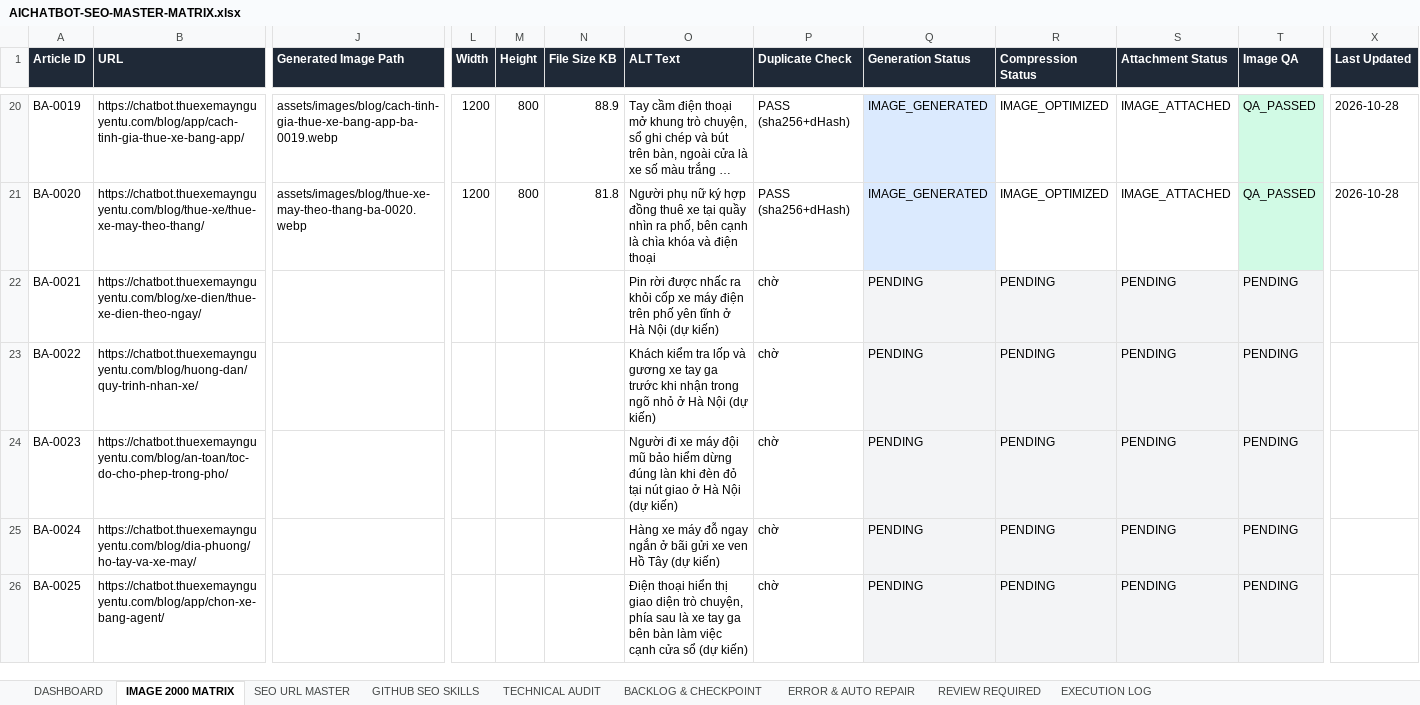
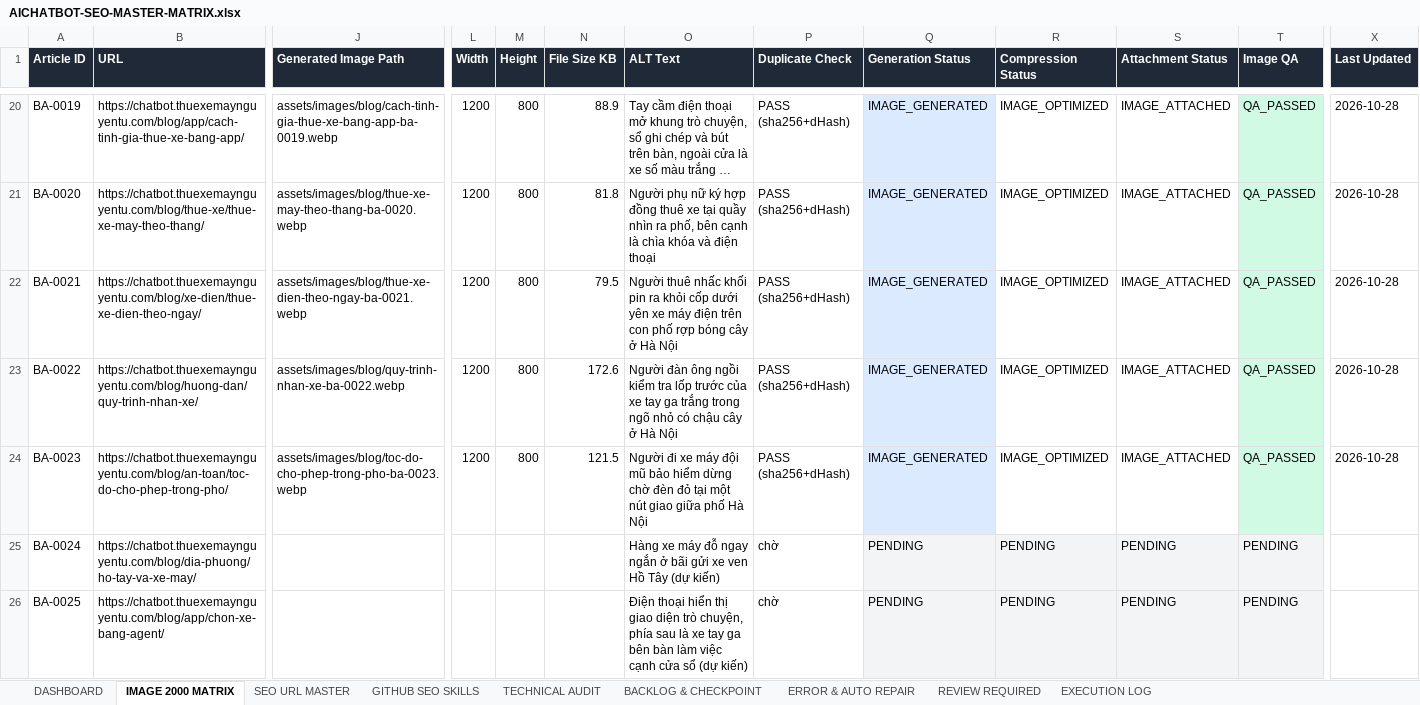
Before and after one commit to thuexemayhanoi/aichatbot, an Excel workbook: docs/seo/AICHATBOT-SEO-MASTER-MATRIX.xlsx, sheet IMAGE 2000 MATRIX, drawn as a sheet; only a part is shown, gaps mark what is left out; long unchanged cells end in …; values as stored, in another font and other column widths than the file's, no borders; the diff names each change by its address in the sheet, - before the commit and + after, or states it on an @@ line.

```diff
--- a/docs/seo/AICHATBOT-SEO-MASTER-MATRIX.xlsx (sheet IMAGE 2000 MATRIX)
+++ b/docs/seo/AICHATBOT-SEO-MASTER-MATRIX.xlsx (sheet IMAGE 2000 MATRIX)
-J22 (Generated Image Path): (empty)
+J22 (Generated Image Path): assets/images/blog/thue-xe-dien-theo-ngay-ba-0021.webp
-L22:L24 (Width): (empty)
+L22:L24 (Width): 1200
-M22:M24 (Height): (empty)
+M22:M24 (Height): 800
-N22 (File Size KB): (empty)
+N22 (File Size KB): 79.5
-O22 (ALT Text): Pin rời được nhấc ra khỏi cốp xe máy điện trên phố yên tĩnh ở Hà Nội (dự kiến)
+O22 (ALT Text): Người thuê nhấc khối pin ra khỏi cốp dưới yên xe máy điện trên con phố rợp bóng cây ở Hà Nội
-P22:P24 (Duplicate Check): chờ
+P22:P24 (Duplicate Check): PASS (sha256+dHash)
-Q22:Q24 (Generation Status): PENDING
+Q22:Q24 (Generation Status): IMAGE_GENERATED
-R22:R24 (Compression Status): PENDING
+R22:R24 (Compression Status): IMAGE_OPTIMIZED
-R22:S24 fill: #F3F4F6
+R22:S24 fill: none
-S22:S24 (Attachment Status): PENDING
+S22:S24 (Attachment Status): IMAGE_ATTACHED
-T22:T24 (Image QA): PENDING
+T22:T24 (Image QA): QA_PASSED
-T22:T24 fill: #F3F4F6
+T22:T24 fill: #D1FAE5
-X22:X24 (Last Updated): (empty)
+X22:X24 (Last Updated): 2026-10-28
-J23 (Generated Image Path): (empty)
+J23 (Generated Image Path): assets/images/blog/quy-trinh-nhan-xe-ba-0022.webp
-N23 (File Size KB): (empty)
+N23 (File Size KB): 172.6
-O23 (ALT Text): Khách kiểm tra lốp và gương xe tay ga trước khi nhận trong ngõ nhỏ ở Hà Nội (dự kiến)
+O23 (ALT Text): Người đàn ông ngồi kiểm tra lốp trước của xe tay ga trắng trong ngõ nhỏ có chậu cây ở Hà Nội
-J24 (Generated Image Path): (empty)
+J24 (Generated Image Path): assets/images/blog/toc-do-cho-phep-trong-pho-ba-0023.webp
-N24 (File Size KB): (empty)
+N24 (File Size KB): 121.5
-O24 (ALT Text): …hiểm dừng đúng làn khi đèn đỏ tại nút giao ở Hà Nội (dự kiến)
+O24 (ALT Text): …hiểm dừng chờ đèn đỏ tại một nút giao giữa phố Hà Nội
```
Also changed, not shown: sheet EXECUTION LOG, sheet DASHBOARD, sheet TECHNICAL AUDIT, sheet ERROR & AUTO REPAIR, sheet BACKLOG & CHECKPOINT, sheet SEO URL MASTER, 13 other files.
